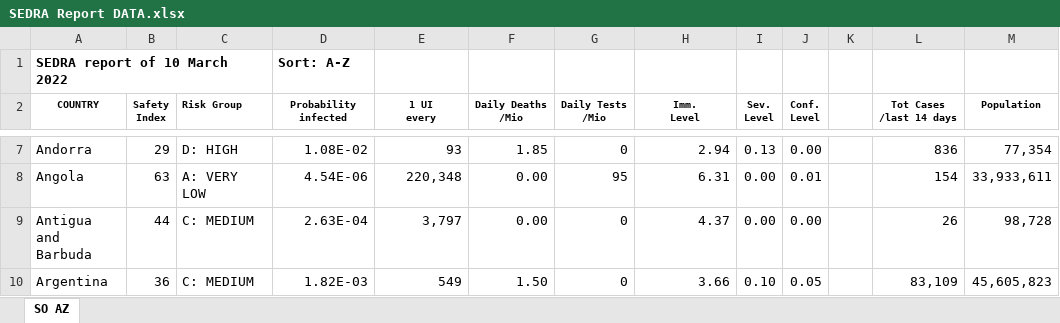
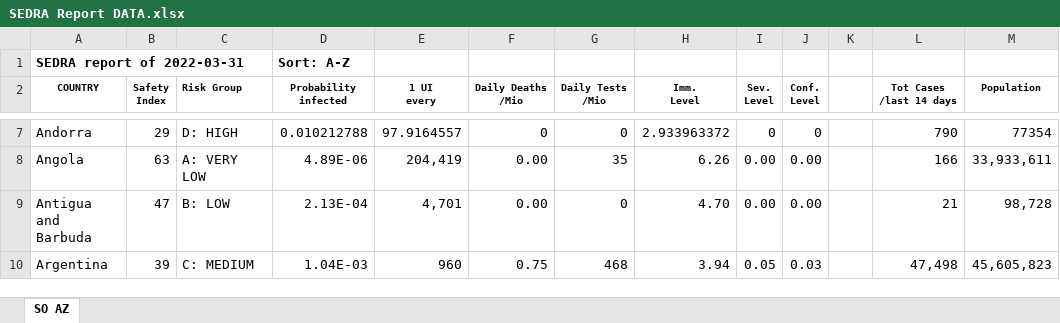
Before and after one commit to SEDRAproject/SEDRA, an Excel workbook: SEDRA Report DATA.xlsx, sheet SO AZ, drawn as a sheet; only a part is shown, gaps mark what is left out; values as stored, in another font and other column widths than the file's, no borders; the diff covers the shown part only; the diff names each change by its address in the sheet, - before the commit and + after, or states it on an @@ line.

```diff
--- a/SEDRA Report DATA.xlsx (sheet SO AZ)
+++ b/SEDRA Report DATA.xlsx (sheet SO AZ)
-A1 (COUNTRY): SEDRA report of 10 March 2022
+A1 (COUNTRY): SEDRA report of 2022-03-31
-D7 (Probability infected): 1.08E-02
+D7 (Probability infected): 0.010212788
-E7 (1 UI every): 93
+E7 (1 UI every): 97.9164557
-F7 (Daily Deaths /Mio): 1.85
+F7 (Daily Deaths /Mio): 0
-H7 (Imm. Level): 2.94
+H7 (Imm. Level): 2.933963372
-I7 (Sev. Level): 0.13
+I7 (Sev. Level): 0
-J7 (Conf. Level): 0.00
+J7 (Conf. Level): 0
-L7 (Tot Cases /last 14 days): 836
+L7 (Tot Cases /last 14 days): 790
-M7 (Population): 77,354
+M7 (Population): 77354
-D8 (Probability infected): 4.54E-06
+D8 (Probability infected): 4.89E-06
-E8 (1 UI every): 220,348
+E8 (1 UI every): 204,419
-G8 (Daily Tests /Mio): 95
+G8 (Daily Tests /Mio): 35
-H8 (Imm. Level): 6.31
+H8 (Imm. Level): 6.26
-J8 (Conf. Level): 0.01
+J8 (Conf. Level): 0.00
-L8 (Tot Cases /last 14 days): 154
+L8 (Tot Cases /last 14 days): 166
-B9 (Safety Index): 44
+B9 (Safety Index): 47
-C9 (Risk Group): C: MEDIUM
+C9 (Risk Group): B: LOW
-D9 (Probability infected): 2.63E-04
+D9 (Probability infected): 2.13E-04
-E9 (1 UI every): 3,797
+E9 (1 UI every): 4,701
-H9 (Imm. Level): 4.37
+H9 (Imm. Level): 4.70
-L9 (Tot Cases /last 14 days): 26
+L9 (Tot Cases /last 14 days): 21
-B10 (Safety Index): 36
+B10 (Safety Index): 39
-D10 (Probability infected): 1.82E-03
+D10 (Probability infected): 1.04E-03
-E10 (1 UI every): 549
+E10 (1 UI every): 960
-F10 (Daily Deaths /Mio): 1.50
+F10 (Daily Deaths /Mio): 0.75
-G10 (Daily Tests /Mio): 0
+G10 (Daily Tests /Mio): 468
-H10 (Imm. Level): 3.66
+H10 (Imm. Level): 3.94
-I10 (Sev. Level): 0.10
+I10 (Sev. Level): 0.05
-J10 (Conf. Level): 0.05
+J10 (Conf. Level): 0.03
-L10 (Tot Cases /last 14 days): 83,109
+L10 (Tot Cases /last 14 days): 47,498
```
Also changed, not shown: 4 added rows and 1424 edited cells elsewhere in this sheet, 2 other files.
